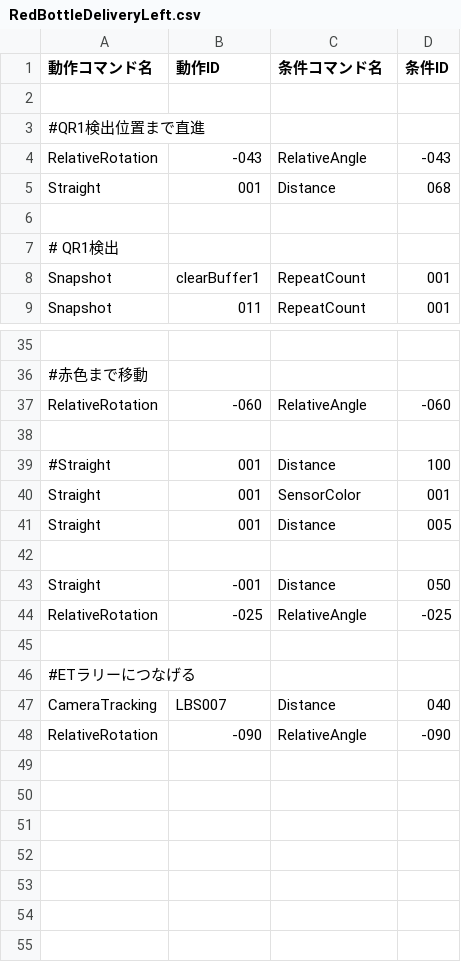
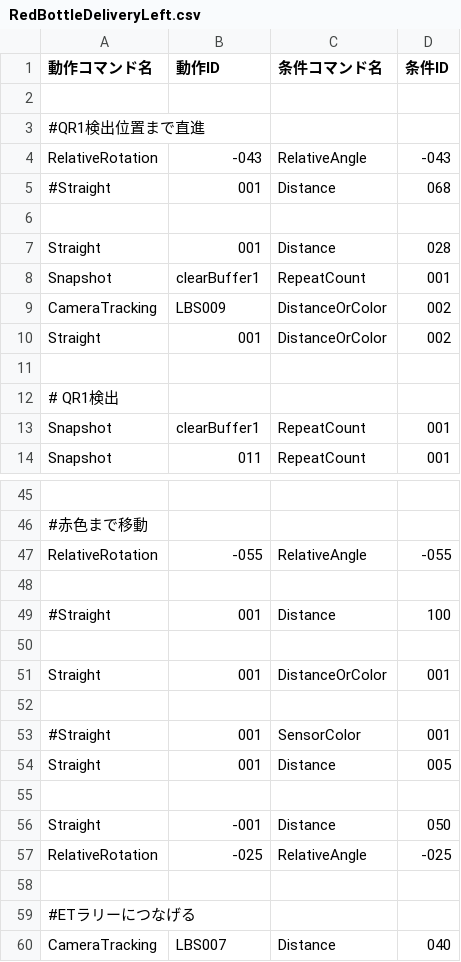
Before and after one commit to KatLab-MiyazakiUniv/etrobocon2026, a CSV file: datafiles/commands/Area/RedBottleDeliveryLeft.csv, drawn as a sheet; only a part is shown, gaps mark what is left out; the shorter side is filled out with more unchanged rows; addresses are those after the commit; the diff covers the shown part only; the diff names each change by its address in the sheet, - before the commit and + after, or states it on an @@ line.

```diff
--- a/datafiles/commands/Area/RedBottleDeliveryLeft.csv
+++ b/datafiles/commands/Area/RedBottleDeliveryLeft.csv
+row 5: #Straight | 001 | Distance | 068
+row 6: (empty)
-D7 (条件ID): 068
+D7 (条件ID): 028
+row 8: Snapshot | clearBuffer1 | RepeatCount | 001
+row 9: CameraTracking | LBS009 | DistanceOrColor | 002
+row 10: Straight | 001 | DistanceOrColor | 002
-B47 (動作ID): -060
+B47 (動作ID): -055
-D47 (条件ID): -060
+D47 (条件ID): -055
+row 50: (empty)
-C51 (条件コマンド名): SensorColor
+C51 (条件コマンド名): DistanceOrColor
+row 52: (empty)
+row 53: #Straight | 001 | SensorColor | 001
```
Also changed, not shown: 5 added rows and 2 edited cells elsewhere in this file, datafiles/commands/Area/LineTraceLeft.csv, datafiles/commands/Motions/CameraTracking.csv, 6 other files.
